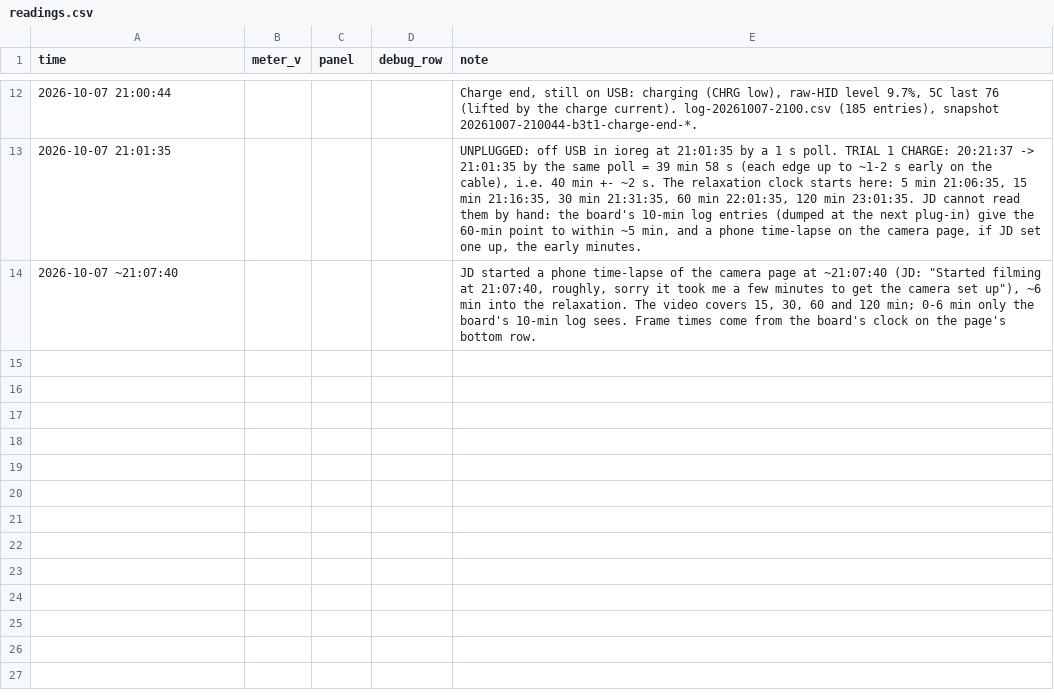
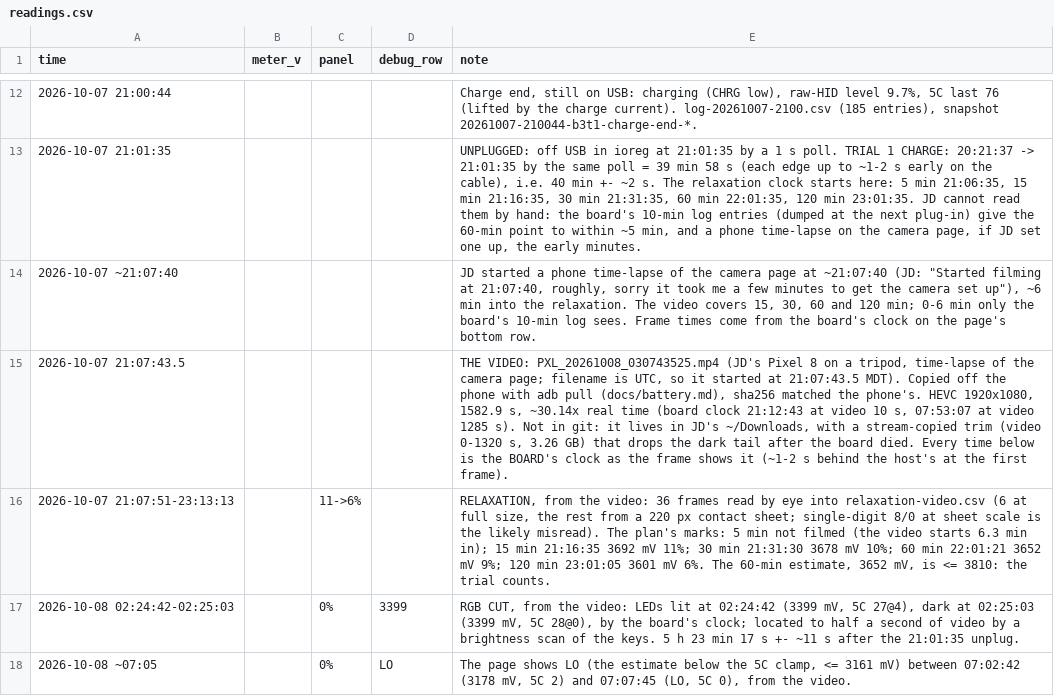
Before and after one commit to jdlien/ak820-pro, a CSV file: history/battery-2026-10-07-partial-charge/readings.csv, drawn as a sheet; only a part is shown, gaps mark what is left out; the diff covers the shown part only; the diff names each change by its address in the sheet, - before the commit and + after, or states it on an @@ line.

Commit message:
B3 trial 1 analyzed from the video: K_CC ~133 pm/h two ways, RELAX_S provisional 1800 s
The relaxation is read off JD's overnight time-lapse of the camera page
(relaxation-video.csv, board-clock times, read by eye). On the curve at the
60-min point K_CC is 132.3 pm/h (122-142). By runtime from the unplug to the
RGB cut (02:24:42-02:25:03), using the curve only at the start, it is
133.5. Both are below B1's 165-213 bound beyond the uncertainty. The charge
current matched the charges from flat, and the tail stays feasible at
K_CC 120-145. The plan's rule stands: trial 2 before any model change. The
board died at 07:56 10-08, after 5 h 31 min of reserve.

Claude-Session: dbe817d8-5135-45ac-afa8-e42282070dc8

```diff
--- a/history/battery-2026-10-07-partial-charge/readings.csv
+++ b/history/battery-2026-10-07-partial-charge/readings.csv
+row 15: 2026-10-07 21:07:43.5 |  |  |  | THE VIDEO: PXL_20261008_030743525.mp4 (JD's Pixel 8 on a tripod, time-lapse of the camera page; filename is UTC, so it started at 21:07:43.5 MDT). Copied off the phone with adb pull (docs/battery.md), sha256 matched the phone's. HEVC 1920x1080, 1582.9 s, ~30.14x real time (board clock 21:12:43 at video 10 s, 07:53:07 at video 1285 s). Not in git: it lives in JD's ~/Downloads, with a stream-copied trim (video 0-1320 s, 3.26 GB) that drops the dark tail after the board died. Every time below is the BOARD's clock as the frame shows it (~1-2 s behind the host's at the first frame).
+row 16: 2026-10-07 21:07:51-23:13:13 |  | 11->6% |  | RELAXATION, from the video: 36 frames read by eye into relaxation-video.csv (6 at full size, the rest from a 220 px contact sheet; single-digit 8/0 at sheet scale is the likely misread). The plan's marks: 5 min not filmed (the video starts 6.3 min in); 15 min 21:16:35 3692 mV 11%; 30 min 21:31:30 3678 mV 10%; 60 min 22:01:21 3652 mV 9%; 120 min 23:01:05 3601 mV 6%. The 60-min estimate, 3652 mV, is <= 3810: the trial counts.
+row 17: 2026-10-08 02:24:42-02:25:03 |  | 0% | 3399 | RGB CUT, from the video: LEDs lit at 02:24:42 (3399 mV, 5C 27@4), dark at 02:25:03 (3399 mV, 5C 28@0), by the board's clock; located to half a second of video by a brightness scan of the keys. 5 h 23 min 17 s +- ~11 s after the 21:01:35 unplug.
+row 18: 2026-10-08 ~07:05 |  | 0% | LO | The page shows LO (the estimate below the 5C clamp, <= 3161 mV) between 07:02:42 (3178 mV, 5C 2) and 07:07:45 (LO, 5C 0), from the video.
```
Also changed, not shown: 4 added rows elsewhere in this file, 4 other files.
